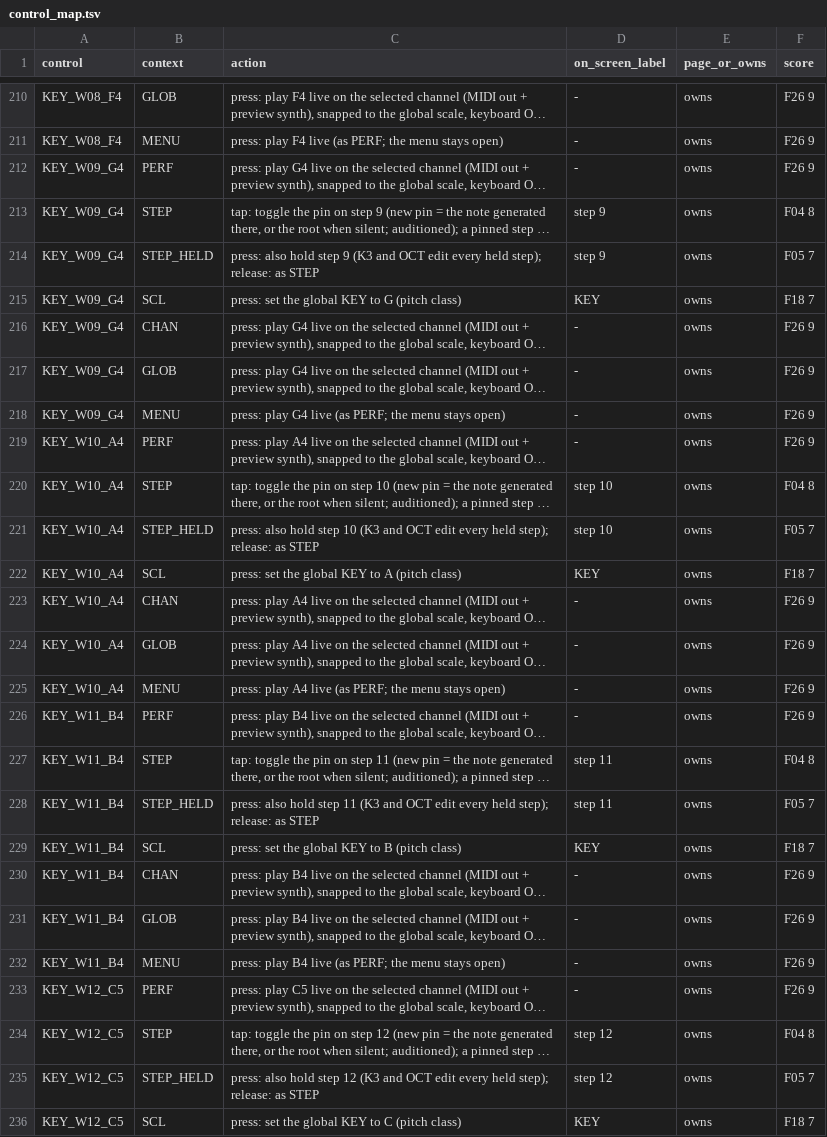
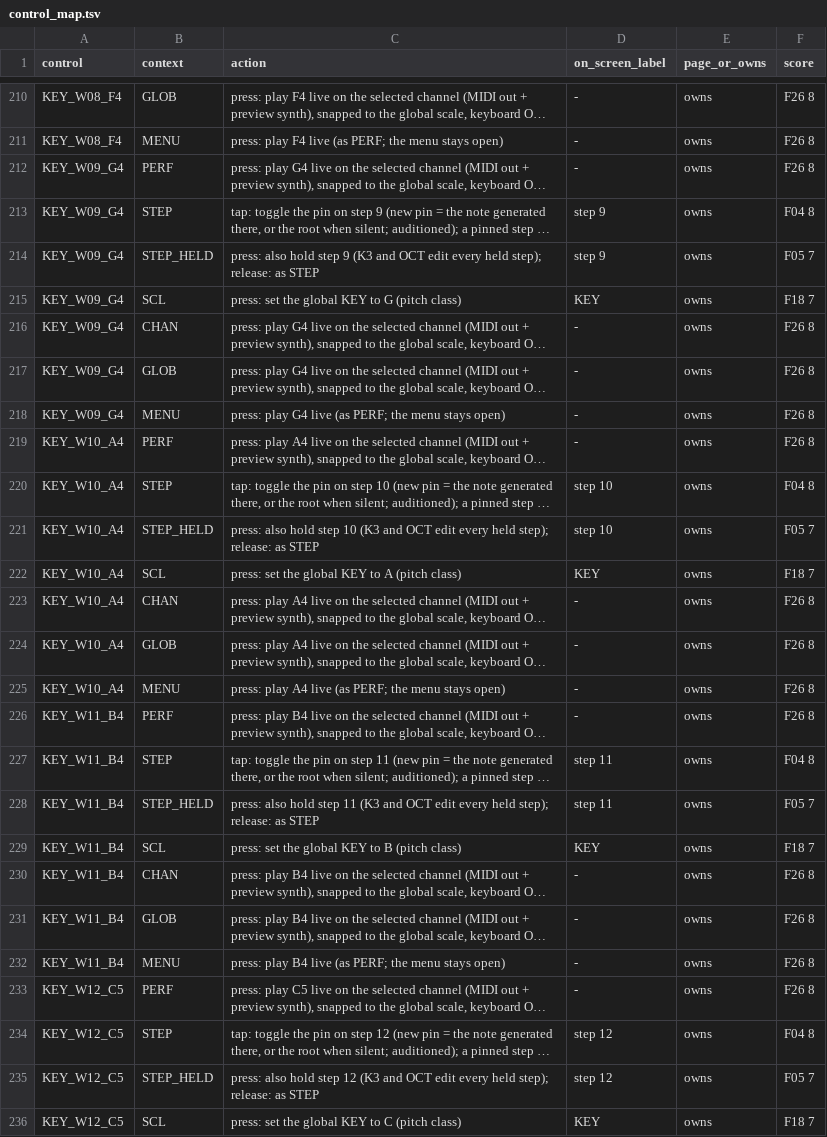
Before and after one commit to jkeaney/fm1-t1, a TSV file: docs/design/control_map.tsv, drawn as a sheet; only a part is shown, gaps mark what is left out; long unchanged cells end in …; the diff covers the shown part only; the diff names each change by its address in the sheet, - before the commit and + after, or states it on an @@ line.

```diff
--- a/docs/design/control_map.tsv
+++ b/docs/design/control_map.tsv
-F210:F212 (score): F26 9
+F210:F212 (score): F26 8
-F216:F219 (score): F26 9
+F216:F219 (score): F26 8
-F223:F226 (score): F26 9
+F223:F226 (score): F26 8
-F230:F233 (score): F26 9
+F230:F233 (score): F26 8
```
Also changed, not shown: 89 edited cells elsewhere in this file, 4 other files.
